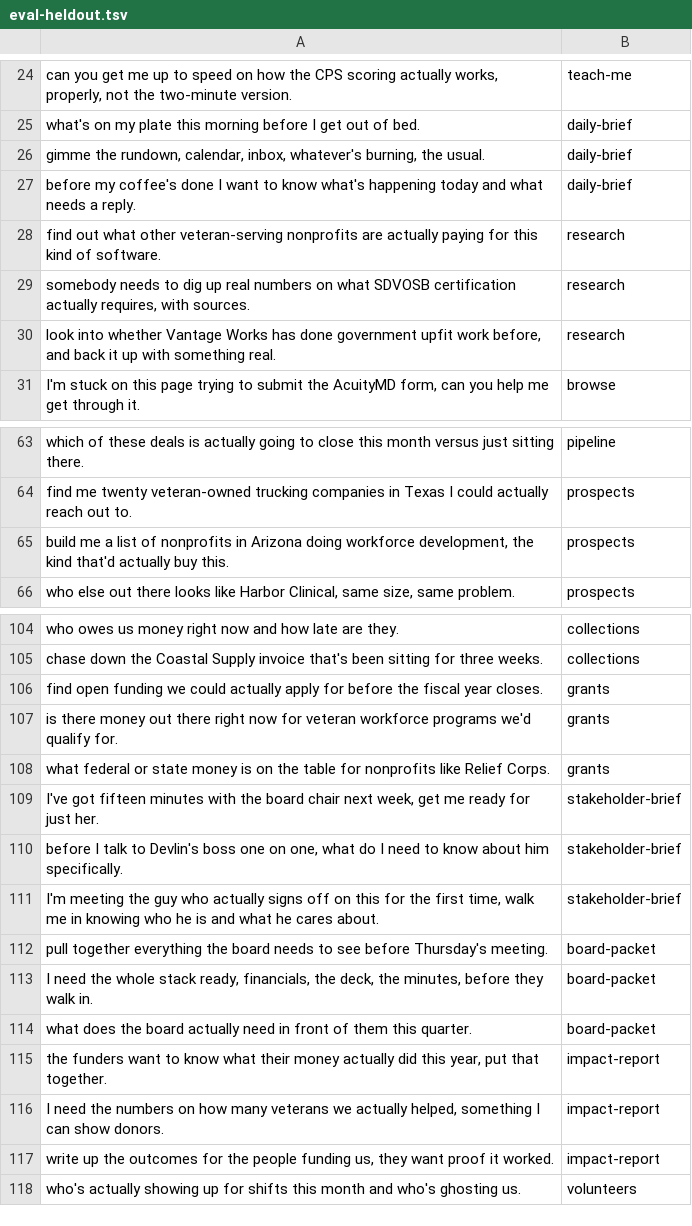
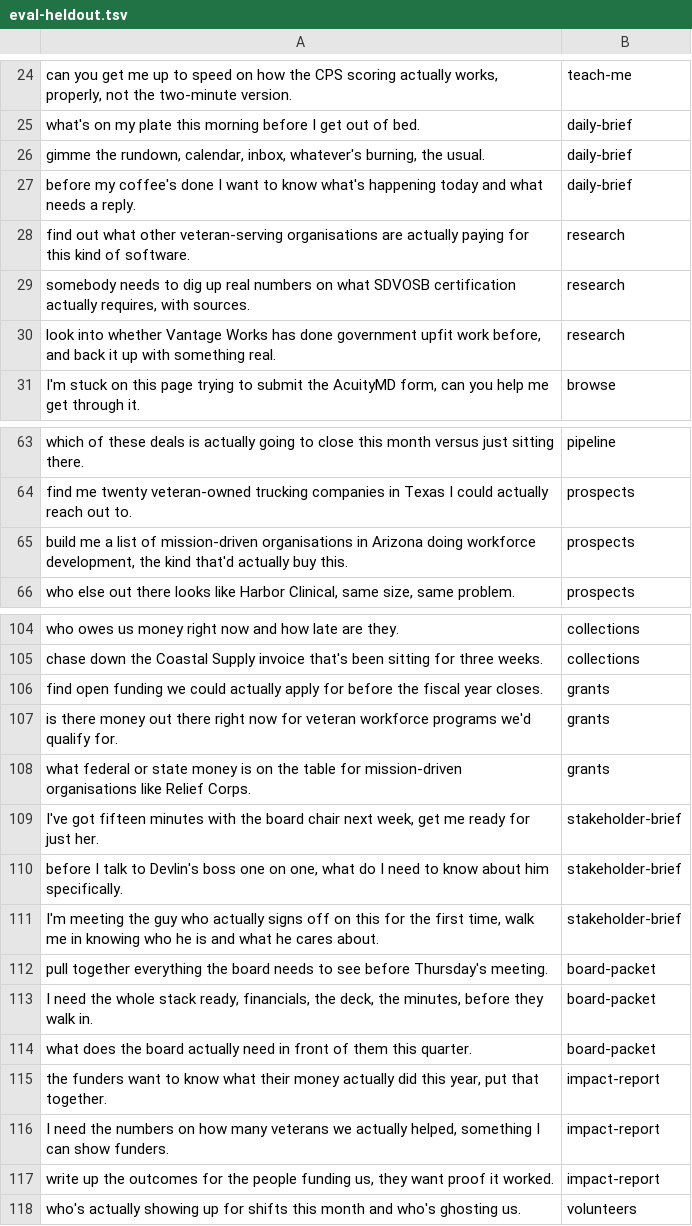
Before and after one commit to centurion-ai-hq/executive-os, a TSV file: tools/eval-heldout.tsv, drawn as a sheet; only a part is shown, gaps mark what is left out.

```diff
--- a/tools/eval-heldout.tsv
+++ b/tools/eval-heldout.tsv
@@ -27,3 +27,3 @@ gimme the rundown, calendar, inbox, whatever's burning, the usual.	daily-brief
 before my coffee's done I want to know what's happening today and what needs a reply.	daily-brief
-find out what other veteran-serving nonprofits are actually paying for this kind of software.	research
+find out what other veteran-serving organisations are actually paying for this kind of software.	research
 somebody needs to dig up real numbers on what SDVOSB certification actually requires, with sources.	research
@@ -64,3 +64,3 @@ which of these deals is actually going to close this month versus just sitting t
 find me twenty veteran-owned trucking companies in Texas I could actually reach out to.	prospects
-build me a list of nonprofits in Arizona doing workforce development, the kind that'd actually buy this.	prospects
+build me a list of mission-driven organisations in Arizona doing workforce development, the kind that'd actually buy this.	prospects
 who else out there looks like Harbor Clinical, same size, same problem.	prospects
@@ -107,3 +107,3 @@ find open funding we could actually apply for before the fiscal year closes.	gra
 is there money out there right now for veteran workforce programs we'd qualify for.	grants
-what federal or state money is on the table for nonprofits like Relief Corps.	grants
+what federal or state money is on the table for mission-driven organisations like Relief Corps.	grants
 I've got fifteen minutes with the board chair next week, get me ready for just her.	stakeholder-brief
@@ -115,3 +115,3 @@ what does the board actually need in front of them this quarter.	board-packet
 the funders want to know what their money actually did this year, put that together.	impact-report
-I need the numbers on how many veterans we actually helped, something I can show donors.	impact-report
+I need the numbers on how many veterans we actually helped, something I can show funders.	impact-report
 write up the outcomes for the people funding us, they want proof it worked.	impact-report
```
Also changed, not shown: tools/eval-drills.tsv, 25 other files.
